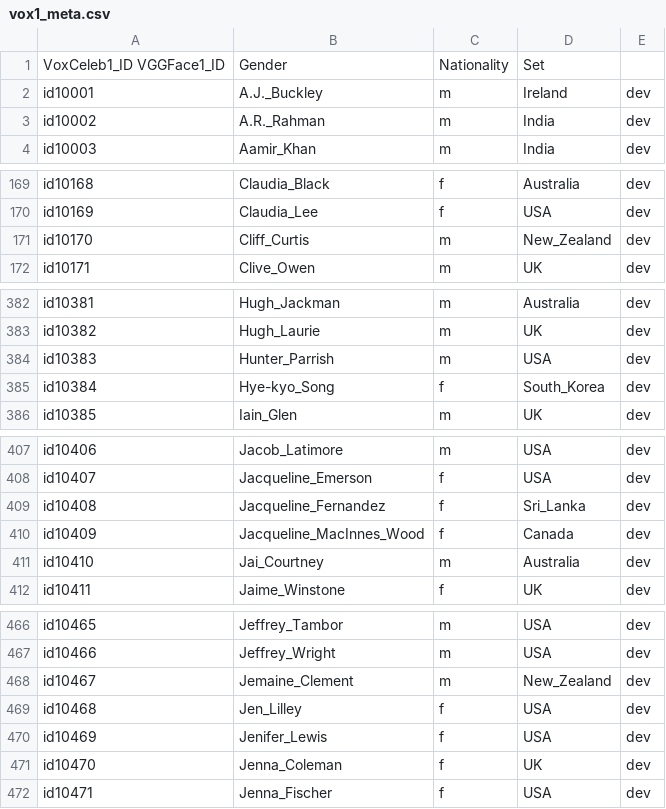
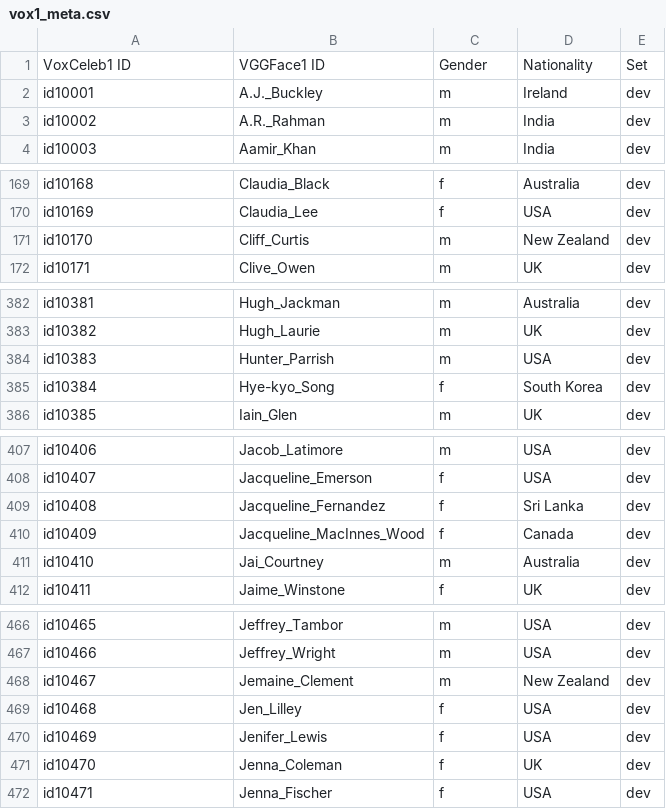
Before and after one commit to wiebket/bt4vt, a CSV file: example/vox1_meta.csv, drawn as a sheet; only a part is shown, gaps mark what is left out; the diff covers the shown part only.

Commit message:
Adjust load_data method

```diff
--- a/example/vox1_meta.csv
+++ b/example/vox1_meta.csv
@@ -1,2 +1,2 @@
-VoxCeleb1_ID    VGGFace1_ID	Gender	Nationality	Set
+VoxCeleb1 ID	VGGFace1 ID	Gender	Nationality	Set
 id10001	A.J._Buckley	m	Ireland	dev
@@ -170,3 +170,3 @@ id10168	Claudia_Black	f	Australia	dev
 id10169	Claudia_Lee	f	USA	dev
-id10170	Cliff_Curtis	m	New_Zealand	dev
+id10170	Cliff_Curtis	m	New Zealand	dev
 id10171	Clive_Owen	m	UK	dev
@@ -384,3 +384,3 @@ id10382	Hugh_Laurie	m	UK	dev
 id10383	Hunter_Parrish	m	USA	dev
-id10384	Hye-kyo_Song	f	South_Korea	dev
+id10384	Hye-kyo_Song	f	South Korea	dev
 id10385	Iain_Glen	m	UK	dev
@@ -408,3 +408,3 @@ id10406	Jacob_Latimore	m	USA	dev
 id10407	Jacqueline_Emerson	f	USA	dev
-id10408	Jacqueline_Fernandez	f	Sri_Lanka	dev
+id10408	Jacqueline_Fernandez	f	Sri Lanka	dev
 id10409	Jacqueline_MacInnes_Wood	f	Canada	dev
@@ -467,3 +467,3 @@ id10465	Jeffrey_Tambor	m	USA	dev
 id10466	Jeffrey_Wright	m	USA	dev
-id10467	Jemaine_Clement	m	New_Zealand	dev
+id10467	Jemaine_Clement	m	New Zealand	dev
 id10468	Jen_Lilley	f	USA	dev
```
Also changed, not shown: 8 edited cells elsewhere in this file, 2 other files.
